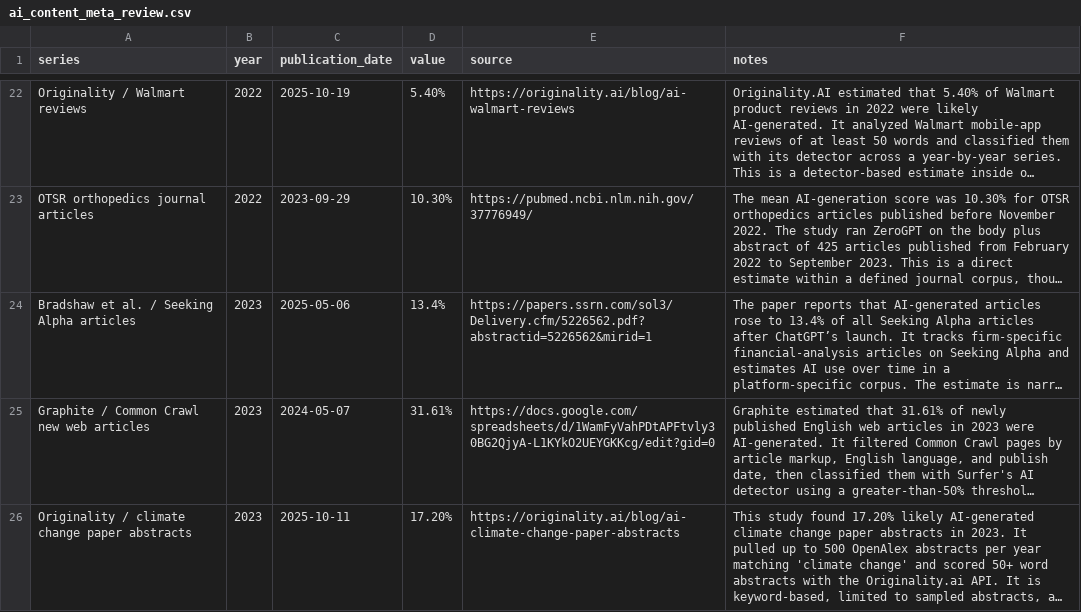
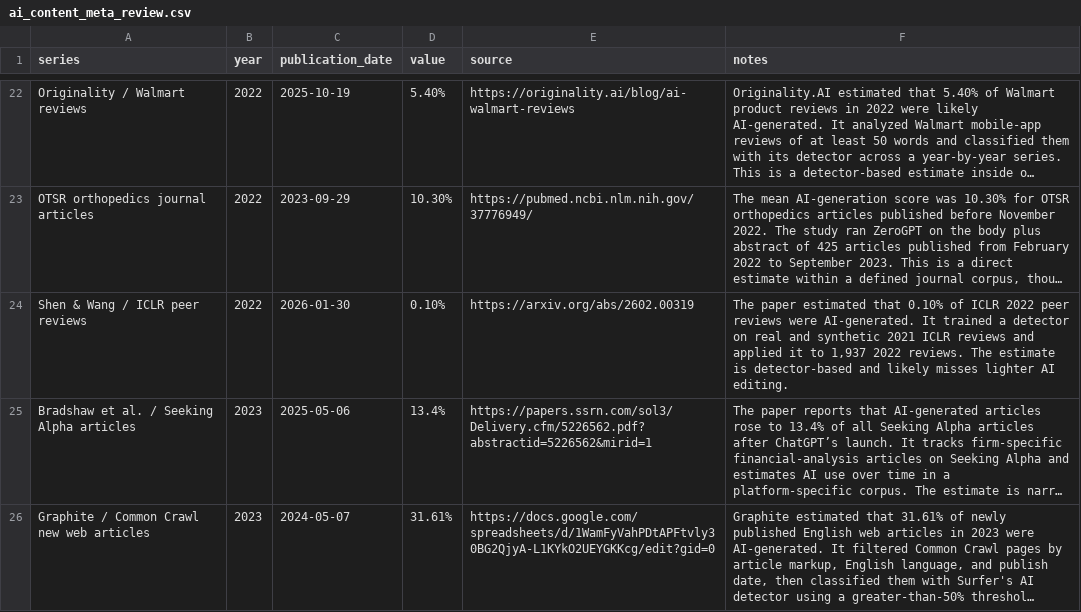
Before and after one commit to J-King-Dottie/dead-internet-tracker, a CSV file: data/ai-content-meta-review/ai_content_meta_review.csv, drawn as a sheet; only a part is shown, gaps mark what is left out; the shorter side is filled out with more unchanged rows; long unchanged cells end in …; the diff covers the shown part only; the diff names each change by its address in the sheet, - before the commit and + after, or states it on an @@ line.

```diff
--- a/data/ai-content-meta-review/ai_content_meta_review.csv
+++ b/data/ai-content-meta-review/ai_content_meta_review.csv
+row 24: Shen & Wang / ICLR peer reviews | 2022 | 2026-01-30 | 0.10% | https://arxiv.org/abs/2602.00319 | The paper estimated that 0.10% of ICLR 2022 peer reviews were AI-generated. It trained a detector on real and synthetic 2021 ICLR reviews and applied it to 1,937 2022 reviews. The estimate is detector-based and likely misses lighter AI editing.
```
Also changed, not shown: 3 added rows elsewhere in this file, 5 other files.
